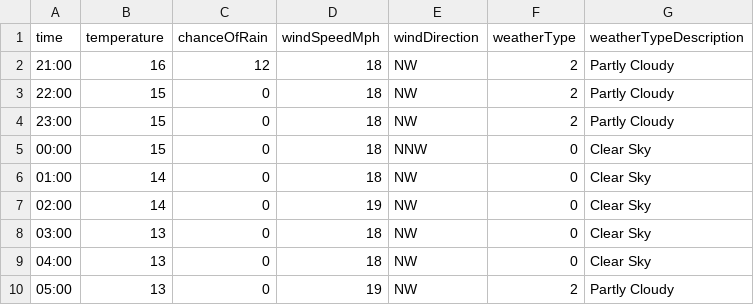
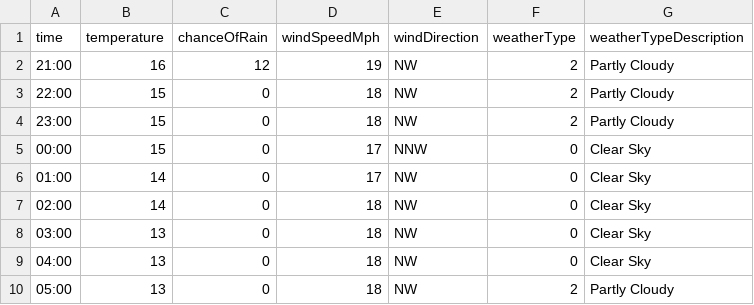
Before and after one commit to djcarter85/studland, a CSV file: _data/weather/2023-08-03.csv, drawn as a sheet.

Commit message:
1367fa0b-29a7-46be-8f68-5bd069840443

```diff
--- a/_data/weather/2023-08-03.csv
+++ b/_data/weather/2023-08-03.csv
@@ -1,10 +1,10 @@
 time,temperature,chanceOfRain,windSpeedMph,windDirection,weatherType,weatherTypeDescription
-21:00,16,12,18,NW,2,Partly Cloudy
+21:00,16,12,19,NW,2,Partly Cloudy
 22:00,15,0,18,NW,2,Partly Cloudy
 23:00,15,0,18,NW,2,Partly Cloudy
-00:00,15,0,18,NNW,0,Clear Sky
-01:00,14,0,18,NW,0,Clear Sky
-02:00,14,0,19,NW,0,Clear Sky
+00:00,15,0,17,NNW,0,Clear Sky
+01:00,14,0,17,NW,0,Clear Sky
+02:00,14,0,18,NW,0,Clear Sky
 03:00,13,0,18,NW,0,Clear Sky
 04:00,13,0,18,NW,0,Clear Sky
-05:00,13,0,19,NW,2,Partly Cloudy
+05:00,13,0,18,NW,2,Partly Cloudy
```
